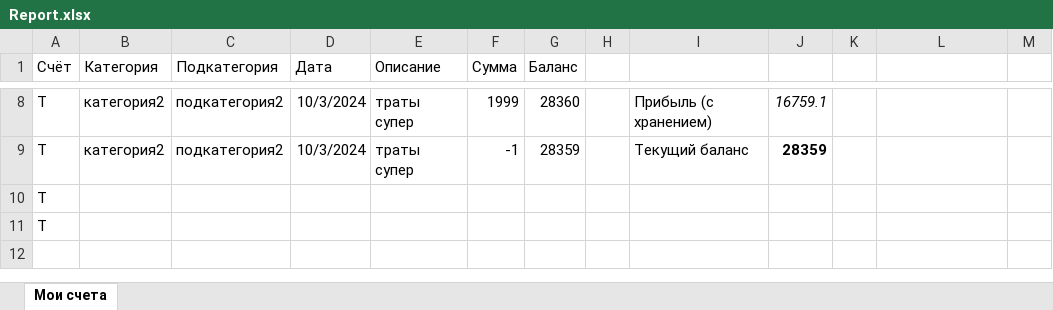
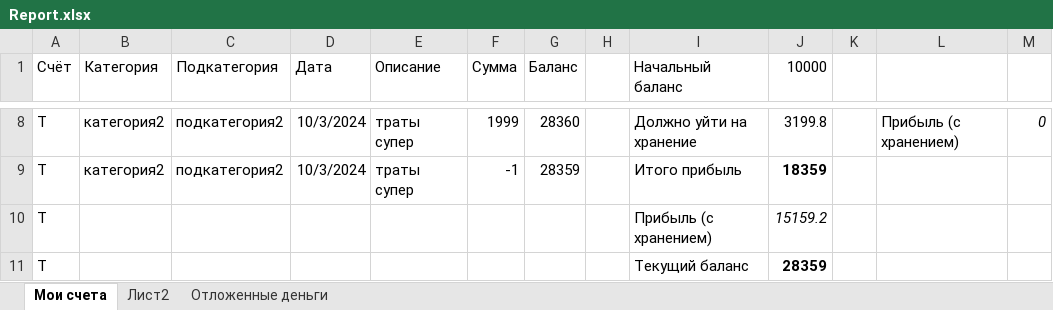
Before and after one commit to artem6115/ExcelAccounting, an Excel workbook: Report.xlsx, sheet Мои счета, drawn as a sheet; only a part is shown, gaps mark what is left out; values as stored, in another font and other column widths than the file's, no borders; charts and pictures and conditional formats and table styles not drawn; the diff covers the shown part only; the diff names each change by its address in the sheet, - before the commit and + after, or states it on an @@ line.

```diff
--- a/Report.xlsx (sheet Мои счета)
+++ b/Report.xlsx (sheet Мои счета)
+sheet tab: Лист2
+sheet tab: Отложенные деньги
-I1: (empty)
+I1: Начальный баланс
-J1: (empty)
+J1: 10000
-I8 (Начальный баланс): Прибыль (с хранением)
+I8 (Начальный баланс): Должно уйти на хранение
-J8 (10000): 16759.1
+J8 (10000): 3199.8
-J8 italic: on
+J8 italic: off
-L8: (empty)
+L8: Прибыль (с хранением)
-M8: (empty)
+M8: 0
-I9 (Начальный баланс): Текущий баланс
+I9 (Начальный баланс): Итого прибыль
-J9 (10000): 28359
+J9 (10000): 18359
-I10 (Начальный баланс): (empty)
+I10 (Начальный баланс): Прибыль (с хранением)
-J10 (10000): (empty)
+J10 (10000): 15159.2
-I11 (Начальный баланс): (empty)
+I11 (Начальный баланс): Текущий баланс
-J11 (10000): (empty)
+J11 (10000): 28359
```
Also changed, not shown: 21 edited cells, cell formats and merged cells elsewhere in this sheet, formulas that keep their value, charts or pictures, 1 other file.
